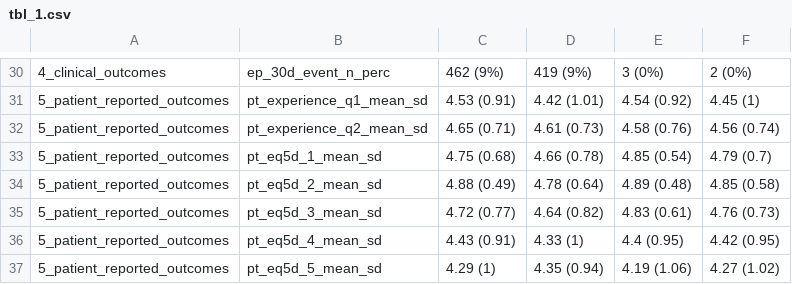
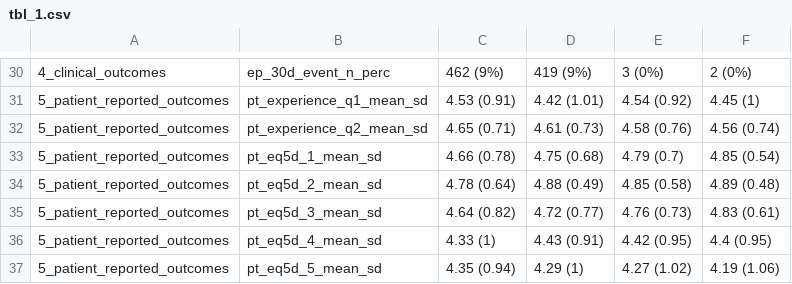
Before and after one commit to RWParsons/lod-edt, a CSV file: output/tbl_1.csv, drawn as a sheet; only a part is shown, gaps mark what is left out.

```diff
--- a/output/tbl_1.csv
+++ b/output/tbl_1.csv
@@ -32,6 +32,6 @@
 "5_patient_reported_outcomes","pt_experience_q2_mean_sd","4.65 (0.71)","4.61 (0.73)","4.58 (0.76)","4.56 (0.74)"
-"5_patient_reported_outcomes","pt_eq5d_1_mean_sd","4.75 (0.68)","4.66 (0.78)","4.85 (0.54)","4.79 (0.7)"
-"5_patient_reported_outcomes","pt_eq5d_2_mean_sd","4.88 (0.49)","4.78 (0.64)","4.89 (0.48)","4.85 (0.58)"
-"5_patient_reported_outcomes","pt_eq5d_3_mean_sd","4.72 (0.77)","4.64 (0.82)","4.83 (0.61)","4.76 (0.73)"
-"5_patient_reported_outcomes","pt_eq5d_4_mean_sd","4.43 (0.91)","4.33 (1)","4.4 (0.95)","4.42 (0.95)"
-"5_patient_reported_outcomes","pt_eq5d_5_mean_sd","4.29 (1)","4.35 (0.94)","4.19 (1.06)","4.27 (1.02)"
+"5_patient_reported_outcomes","pt_eq5d_1_mean_sd","4.66 (0.78)","4.75 (0.68)","4.79 (0.7)","4.85 (0.54)"
+"5_patient_reported_outcomes","pt_eq5d_2_mean_sd","4.78 (0.64)","4.88 (0.49)","4.85 (0.58)","4.89 (0.48)"
+"5_patient_reported_outcomes","pt_eq5d_3_mean_sd","4.64 (0.82)","4.72 (0.77)","4.76 (0.73)","4.83 (0.61)"
+"5_patient_reported_outcomes","pt_eq5d_4_mean_sd","4.33 (1)","4.43 (0.91)","4.42 (0.95)","4.4 (0.95)"
+"5_patient_reported_outcomes","pt_eq5d_5_mean_sd","4.35 (0.94)","4.29 (1)","4.27 (1.02)","4.19 (1.06)"
```
Also changed, not shown: output/qnt_eq5d.csv, output/qnt_patient_experience.csv, 9 other files.
